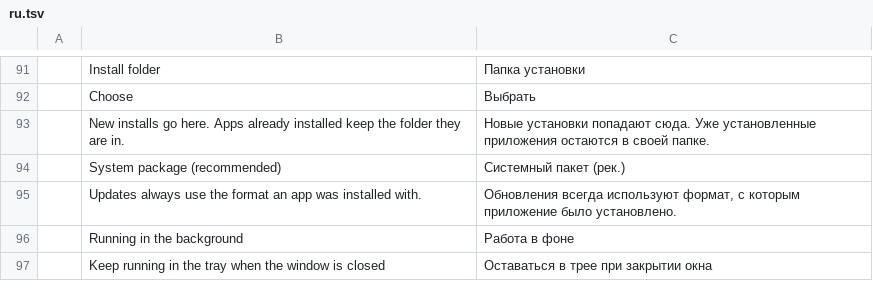
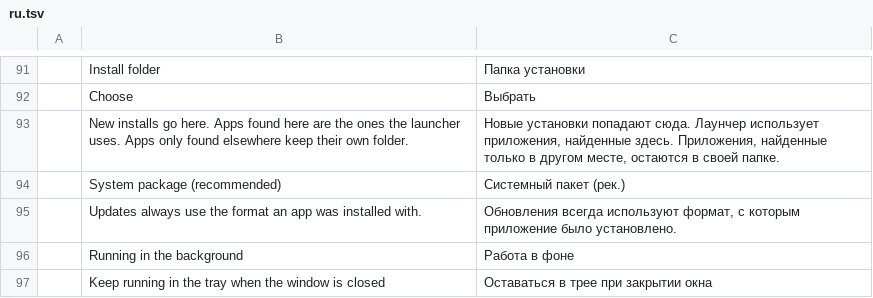
Before and after one commit to EternalShade3D/eternal-craft-launcher, a TSV file: crates/ui-egui/src/i18n/ru.tsv, drawn as a sheet; only a part is shown, gaps mark what is left out.

Commit message:
Look in the picked folder first, and report the newest copy
Three things for a user who has both an installer install and a portable copy at the same time:

1. The folder Settings points at is looked in before the record and the installer registry. A user
   with Photocraft in Program Files and a portable copy on a drive, who points Settings at the
   drive, now gets the drive copy. detect::pick() holds the rule.

2. A version folder sitting directly under the apps folder, with no app folder above it, is read
   too. Before, only the nested layout was seen.

3. With more than one version in a folder, the newest wins. The filesystem lists entries in any
   order, so the first hit could be an old version.

The record is written only when it doesn't already point at the copy found, so a refresh doesn't
rewrite it every time.

Settings hint rewritten: it now says apps found in the picked folder are the ones the launcher uses,
which is what actually happens. Translations updated in all 10 catalogs.

Tests: native 110 pass (2 new), ui 44 + 48 pass, core 31 pass.

Version bumped to 0.4.2 so the release job can run; v0.4.1 is already published.

```diff
--- a/crates/ui-egui/src/i18n/ru.tsv
+++ b/crates/ui-egui/src/i18n/ru.tsv
@@ -92,3 +92,3 @@
 	Choose	Выбрать
-	New installs go here. Apps already installed keep the folder they are in.	Новые установки попадают сюда. Уже установленные приложения остаются в своей папке.
+	New installs go here. Apps found here are the ones the launcher uses. Apps only found elsewhere keep their own folder.	Новые установки попадают сюда. Лаунчер использует приложения, найденные здесь. Приложения, найденные только в другом месте, остаются в своей папке.
 	System package (recommended)	Системный пакет (рек.)
```
Also changed, not shown: crates/ui-egui/src/i18n/de.tsv, crates/ui-egui/src/i18n/es.tsv, 12 other files.
